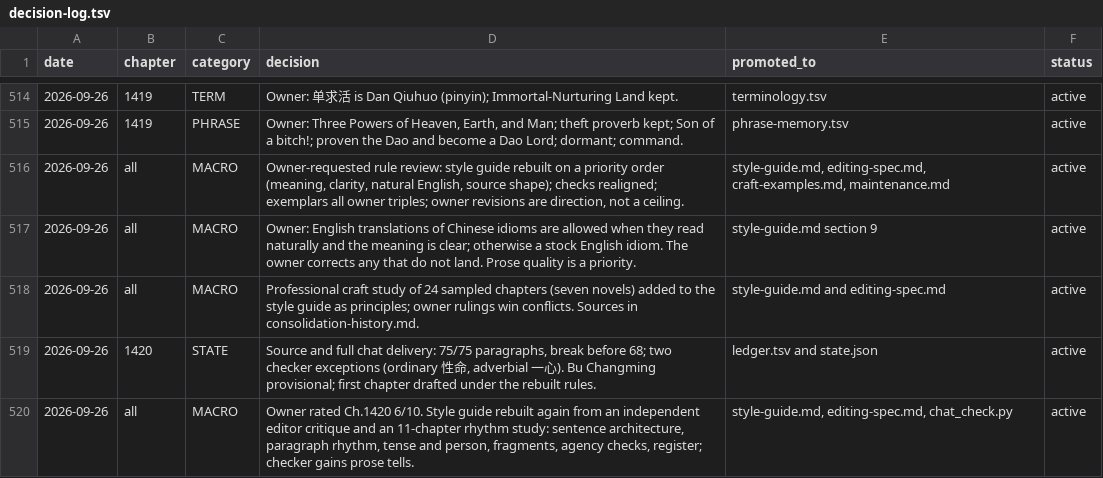
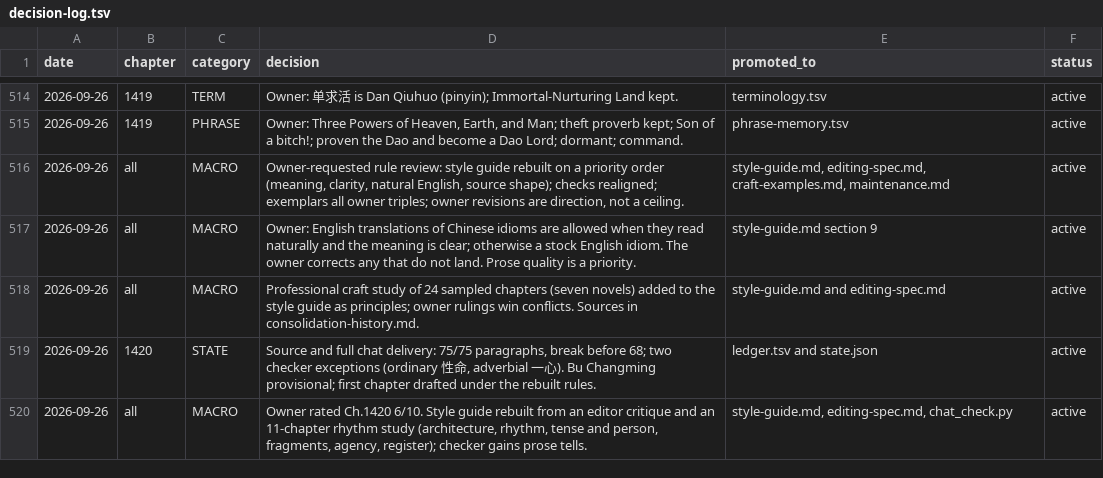
Before and after one commit to RoyUnconquerable/Translation, a TSV file: chatgpt/reference/decision-log.tsv, drawn as a sheet; only a part is shown, gaps mark what is left out.

```diff
--- a/chatgpt/reference/decision-log.tsv
+++ b/chatgpt/reference/decision-log.tsv
@@ -519,2 +519,2 @@ date	chapter	category	decision	promoted_to	status
 2026-09-26	1420	STATE	Source and full chat delivery: 75/75 paragraphs, break before 68; two checker exceptions (ordinary 性命, adverbial 一心). Bu Changming provisional; first chapter drafted under the rebuilt rules.	ledger.tsv and state.json	active
-2026-09-26	all	MACRO	Owner rated Ch.1420 6/10. Style guide rebuilt again from an independent editor critique and an 11-chapter rhythm study: sentence architecture, paragraph rhythm, tense and person, fragments, agency checks, register; checker gains prose tells.	style-guide.md, editing-spec.md, chat_check.py	active
+2026-09-26	all	MACRO	Owner rated Ch.1420 6/10. Style guide rebuilt from an editor critique and an 11-chapter rhythm study (architecture, rhythm, tense and person, fragments, agency, register); checker gains prose tells.	style-guide.md, editing-spec.md, chat_check.py	active
```
